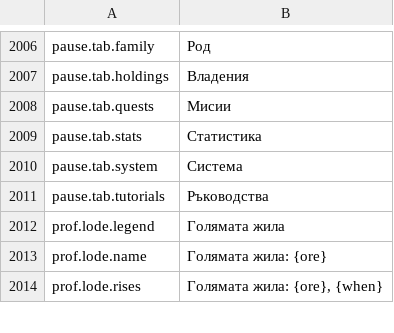
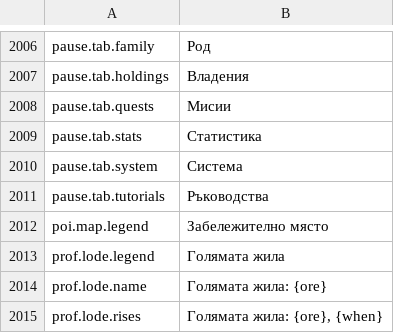
Before and after one commit to Betawolf1213/daggerfall-js-source-voice, a CSV file: locales/bg/Port_Strings.csv, drawn as a sheet; only a part is shown, gaps mark what is left out.

```diff
--- a/locales/bg/Port_Strings.csv
+++ b/locales/bg/Port_Strings.csv
@@ -2013,2 +2013,3 @@ pause.tab.system,"Система"
 pause.tab.tutorials,"Ръководства"
+poi.map.legend,"Забележително място"
 prof.lode.legend,"Голямата жила"
```
Also changed, not shown: locales/cs/Port_Strings.csv, locales/de/Port_Strings.csv, 55 other files.
